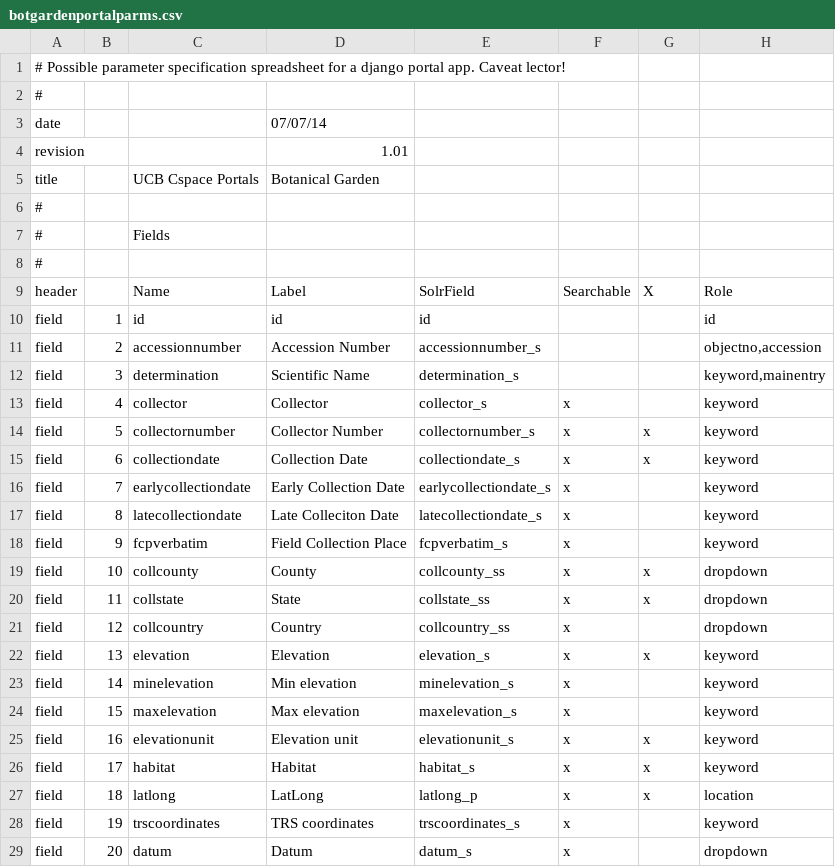
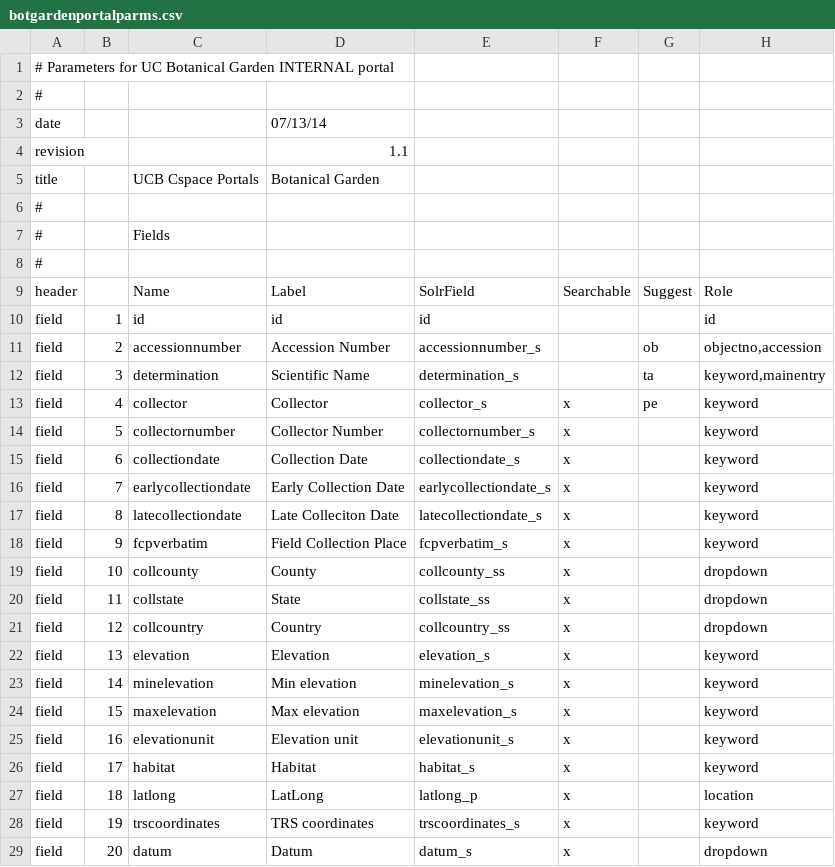
Before and after one commit to zhang-yanan/botgarden_project, a CSV file: publicsearch/botgardenportalparms.csv, drawn as a sheet; only a part is shown; the diff covers the shown part only; the diff names each change by its address in the sheet, - before the commit and + after, or states it on an @@ line.

Commit message:
UCBG-379: incremental improvements to this portal

```diff
--- a/publicsearch/botgardenportalparms.csv
+++ b/publicsearch/botgardenportalparms.csv
-A1: # Possible parameter specification spreadsheet for a django portal app. Caveat lector!
+A1: # Parameters for UC Botanical Garden INTERNAL portal
-D3: 07/07/14
+D3: 07/13/14
-D4: 1.01
+D4: 1.1
-G9: X
+G9: Suggest
-G11: (empty)
+G11: ob
-G12: (empty)
+G12: ta
-G13: (empty)
+G13: pe
-G14:G15: x
+G14:G15: (empty)
-G19:G20: x
+G19:G20: (empty)
-G22: x
+G22: (empty)
-G25:G27: x
+G25:G27: (empty)
```
Also changed, not shown: 12 edited cells elsewhere in this file, 2 other files.
